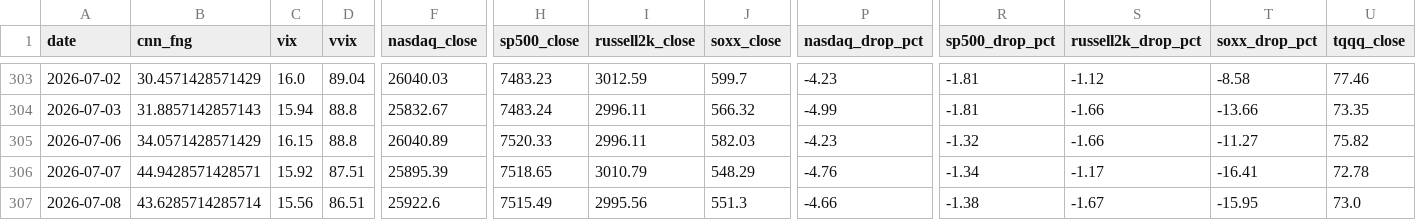
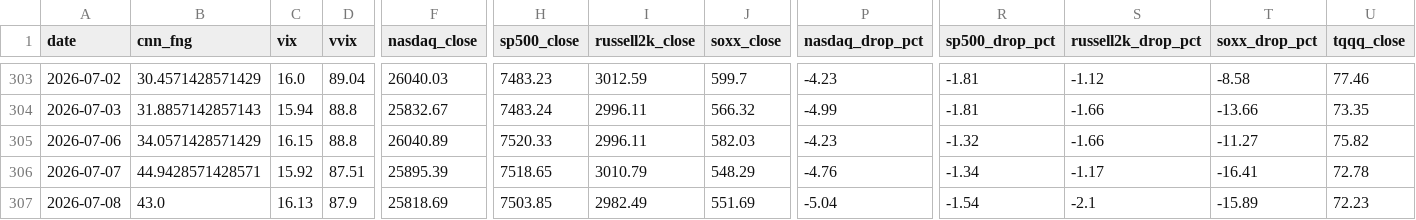
Before and after one commit to komubal-del/pitinvest-bot, a CSV file: pitinvest_history.csv, drawn as a sheet; only a part is shown, gaps mark what is left out; the diff covers the shown part only; the diff names each change by its address in the sheet, - before the commit and + after, or states it on an @@ line.

```diff
--- a/pitinvest_history.csv
+++ b/pitinvest_history.csv
-B307 (cnn_fng): 43.6285714285714
+B307 (cnn_fng): 43.0
-C307 (vix): 15.56
+C307 (vix): 16.13
-D307 (vvix): 86.51
+D307 (vvix): 87.9
-F307 (nasdaq_close): 25922.6
+F307 (nasdaq_close): 25818.69
-H307 (sp500_close): 7515.49
+H307 (sp500_close): 7503.85
-I307 (russell2k_close): 2995.56
+I307 (russell2k_close): 2982.49
-J307 (soxx_close): 551.3
+J307 (soxx_close): 551.69
-P307 (nasdaq_drop_pct): -4.66
+P307 (nasdaq_drop_pct): -5.04
-R307 (sp500_drop_pct): -1.38
+R307 (sp500_drop_pct): -1.54
-S307 (russell2k_drop_pct): -1.67
+S307 (russell2k_drop_pct): -2.1
-T307 (soxx_drop_pct): -15.95
+T307 (soxx_drop_pct): -15.89
-U307 (tqqq_close): 73.0
+U307 (tqqq_close): 72.23
```
Also changed, not shown: 7 edited cells elsewhere in this file, 2 other files.
